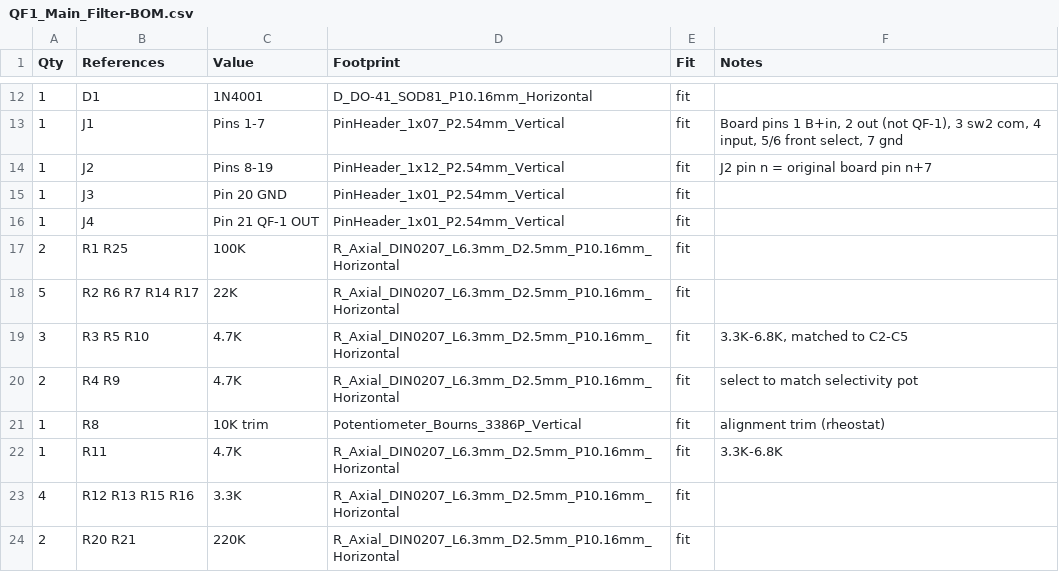
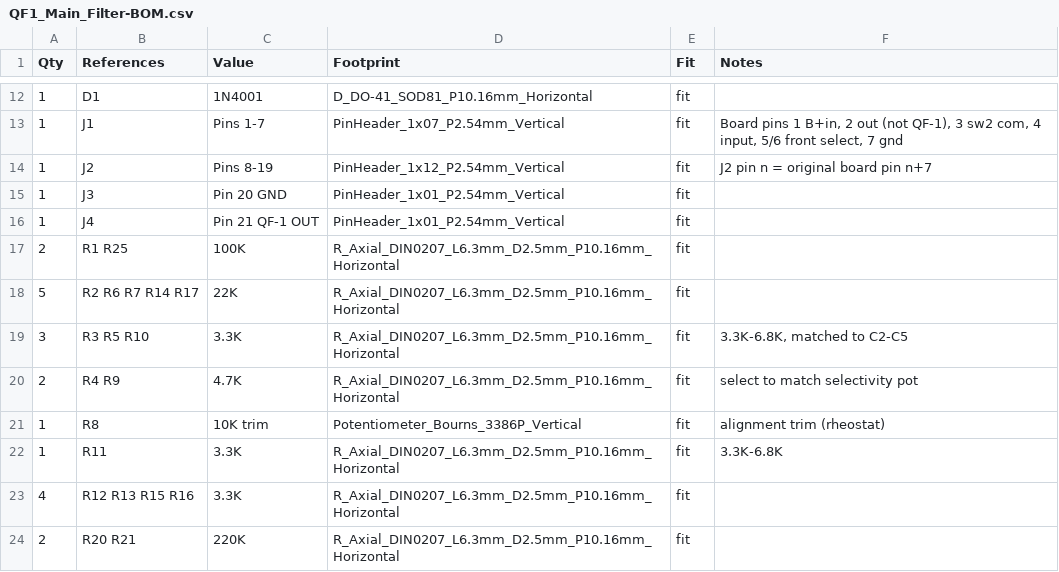
Before and after one commit to VU3RAZ/Autek_QF-1, a CSV file: kicad/QF1_Main_Filter/docs/QF1_Main_Filter-BOM.csv, drawn as a sheet; only a part is shown, gaps mark what is left out.

```diff
--- a/kicad/QF1_Main_Filter/docs/QF1_Main_Filter-BOM.csv
+++ b/kicad/QF1_Main_Filter/docs/QF1_Main_Filter-BOM.csv
@@ -18,6 +18,6 @@ Qty,References,Value,Footprint,Fit,Notes
 5,R2 R6 R7 R14 R17,22K,R_Axial_DIN0207_L6.3mm_D2.5mm_P10.16mm_Horizontal,fit,
-3,R3 R5 R10,4.7K,R_Axial_DIN0207_L6.3mm_D2.5mm_P10.16mm_Horizontal,fit,"3.3K-6.8K, matched to C2-C5"
+3,R3 R5 R10,3.3K,R_Axial_DIN0207_L6.3mm_D2.5mm_P10.16mm_Horizontal,fit,"3.3K-6.8K, matched to C2-C5"
 2,R4 R9,4.7K,R_Axial_DIN0207_L6.3mm_D2.5mm_P10.16mm_Horizontal,fit,select to match selectivity pot
 1,R8,10K trim,Potentiometer_Bourns_3386P_Vertical,fit,alignment trim (rheostat)
-1,R11,4.7K,R_Axial_DIN0207_L6.3mm_D2.5mm_P10.16mm_Horizontal,fit,3.3K-6.8K
+1,R11,3.3K,R_Axial_DIN0207_L6.3mm_D2.5mm_P10.16mm_Horizontal,fit,3.3K-6.8K
 4,R12 R13 R15 R16,3.3K,R_Axial_DIN0207_L6.3mm_D2.5mm_P10.16mm_Horizontal,fit,
```
Also changed, not shown: 13 other files.
